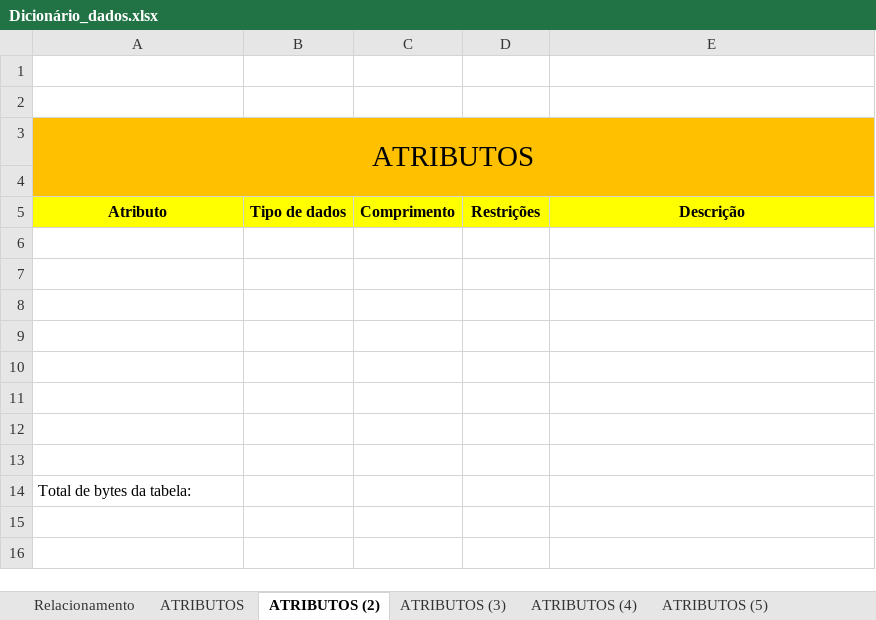
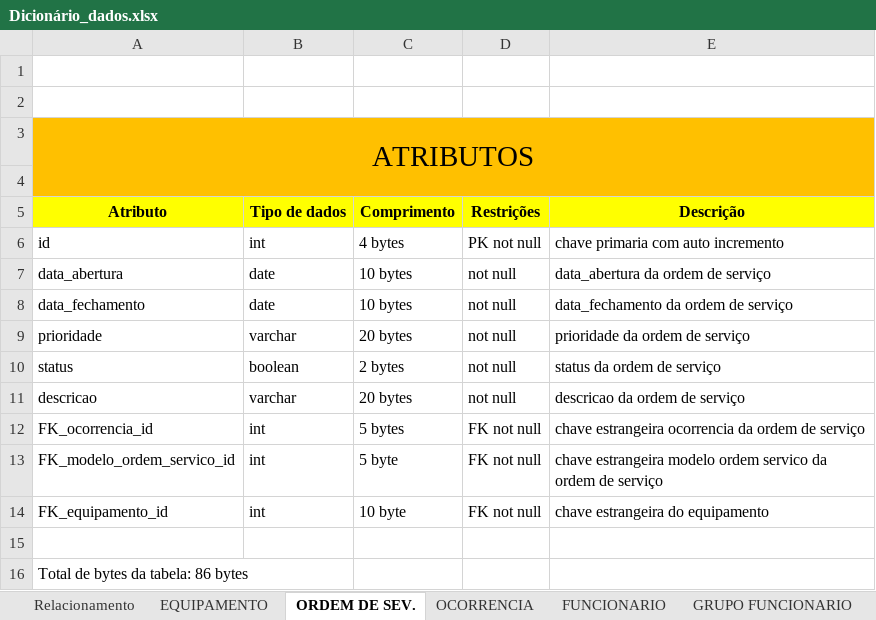
Before and after one commit to liorspencer/RepairIQ, an Excel workbook: db/Dicionário_dados.xlsx, sheet ORDEM DE SEV., drawn as a sheet; values as stored, in another font and other column widths than the file's, no borders; removed rows and columns are numbered as before the commit, all else as after; the diff names each change by its address in the sheet, - before the commit and + after, or states it on an @@ line.

Commit message:
Finalizou Dicionário de dados, atualizou as cardinalidades, gerou novo modelo lógico

```diff
--- a/db/Dicionário_dados.xlsx (sheet ORDEM DE SEV.)
+++ b/db/Dicionário_dados.xlsx (sheet ORDEM DE SEV.)
-sheet tab: ATRIBUTOS
+sheet tab: EQUIPAMENTO
-sheet tab: ATRIBUTOS (2)
+sheet tab: ORDEM DE SEV.
-sheet tab: ATRIBUTOS (3)
+sheet tab: OCORRENCIA
-sheet tab: ATRIBUTOS (4)
+sheet tab: FUNCIONARIO
-sheet tab: ATRIBUTOS (5)
+sheet tab: GRUPO FUNCIONARIO
+row 6: id | int | 4 bytes | PK not null | chave primaria com auto incremento
+row 7: data_abertura | date | 10 bytes | not null | data_abertura da ordem de serviço
+row 8: data_fechamento | date | 10 bytes | not null | data_fechamento da ordem de serviço
+row 9: prioridade | varchar | 20 bytes | not null | prioridade da ordem de serviço
+row 10: status | boolean | 2 bytes | not null | status da ordem de serviço
+row 11: descricao | varchar | 20 bytes | not null | descricao da ordem de serviço
+row 12: FK_ocorrencia_id | int | 5 bytes | FK not null | chave estrangeira ocorrencia da ordem de serviço
+row 13: FK_modelo_ordem_servico_id | int | 5 byte | FK not null | chave estrangeira modelo ordem servico da ordem de serviço
+row 14: FK_equipamento_id | int | 10 byte | FK not null | chave estrangeira do equipamento
-row 7: (empty)
-row 8: (empty)
-row 9: (empty)
-row 10: (empty)
-row 11: (empty)
-row 12: (empty)
-row 13: (empty)
-A16 (Atributo): Total de bytes da tabela:
+A16 (Atributo): Total de bytes da tabela: 86 bytes
```
Also changed, not shown: sheet EQUIPAMENTO, sheet GRUPO FUNCIONARIO, sheet FUNCIONARIO, sheet OCORRENCIA, sheet Relacionamento, other sheet tabs, 2 other files.
